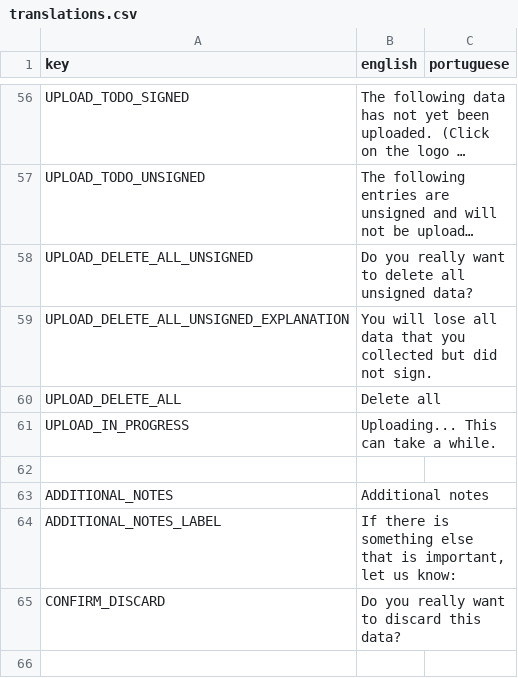
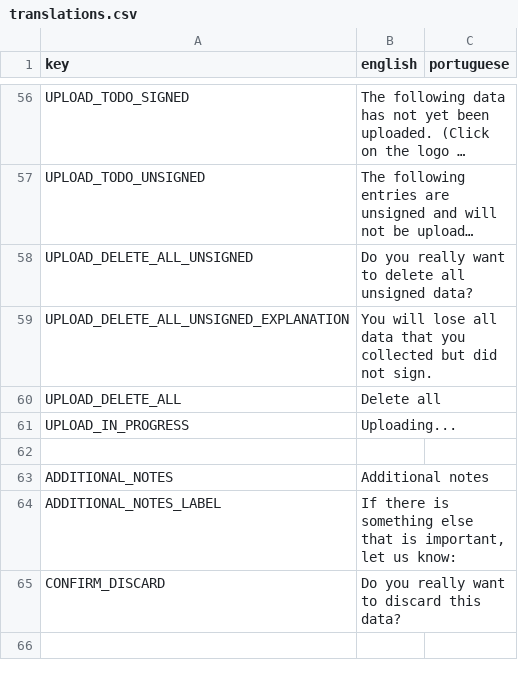
Before and after one commit to cunger/lto-field-work, a CSV file: languages/translations.csv, drawn as a sheet; only a part is shown, gaps mark what is left out; long unchanged cells end in ….

```diff
--- a/languages/translations.csv
+++ b/languages/translations.csv
@@ -60,3 +60,3 @@ UPLOAD_DELETE_ALL_UNSIGNED_EXPLANATION ; You will lose all data that you collect
 UPLOAD_DELETE_ALL ; Delete all ;
-UPLOAD_IN_PROGRESS ; Uploading... This can take a while. ;
+UPLOAD_IN_PROGRESS ; Uploading... ;
 
```
Also changed, not shown: 4 other files.
